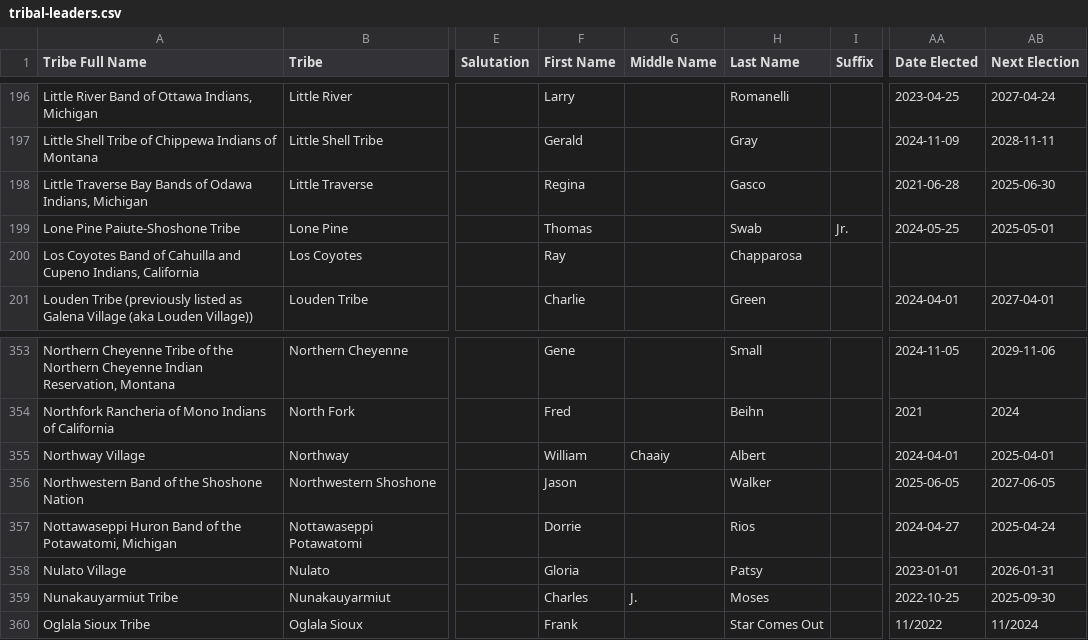
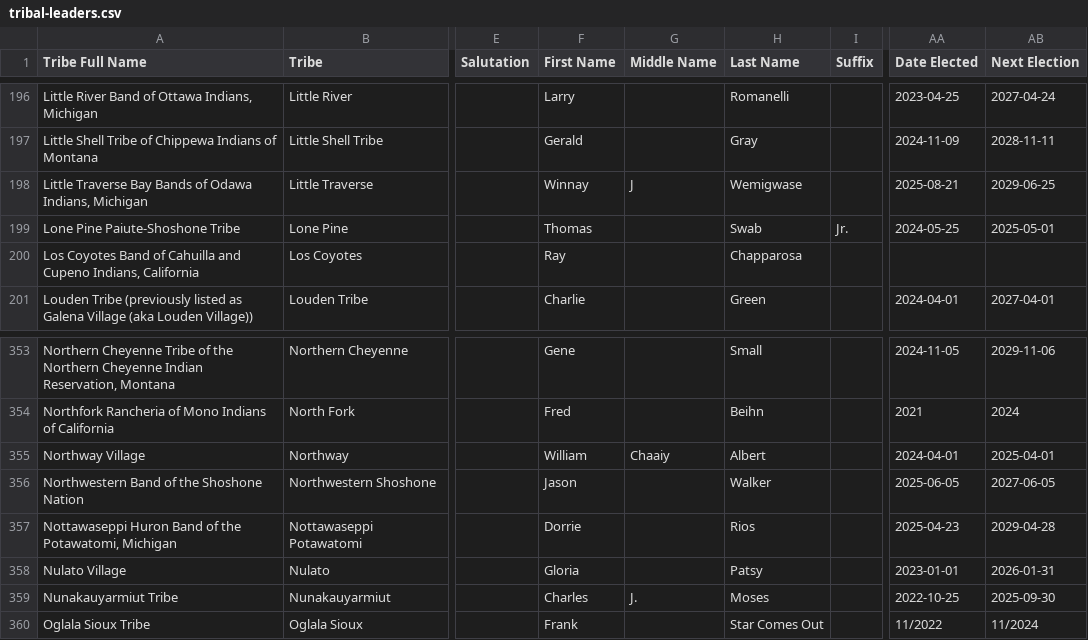
Before and after one commit to cisagov/flat-tribal-leaders, a CSV file: tribal-leaders.csv, drawn as a sheet; only a part is shown, gaps mark what is left out; the diff names each change by its address in the sheet, - before the commit and + after, or states it on an @@ line.

Commit message:
Flat: latest data (2025-09-20T06:13:13.089Z) {   "date": "2025-09-20T06:13:13.089Z",   "files": [     {       "name": "tribal-leaders.csv",       "deltaBytes": 5,       "source": "https://services1.arcgis.com/UxqqIfhng71wUT9x/arcgis/rest/services/TribalLeadership_Directory/FeatureServer/replicafilescache/TribalLeadership_Directory_-8807089639668789909.csv"     }   ] }

```diff
--- a/tribal-leaders.csv
+++ b/tribal-leaders.csv
-F198 (First Name): Regina
+F198 (First Name): Winnay
-G198 (Middle Name): (empty)
+G198 (Middle Name): J
-H198 (Last Name): Gasco
+H198 (Last Name): Wemigwase
-AA198 (Date Elected): 2021-06-28
+AA198 (Date Elected): 2025-08-21
-AB198 (Next Election): 2025-06-30
+AB198 (Next Election): 2029-06-25
-AA357 (Date Elected): 2024-04-27
+AA357 (Date Elected): 2025-04-23
-AB357 (Next Election): 2025-04-24
+AB357 (Next Election): 2029-04-28
```
